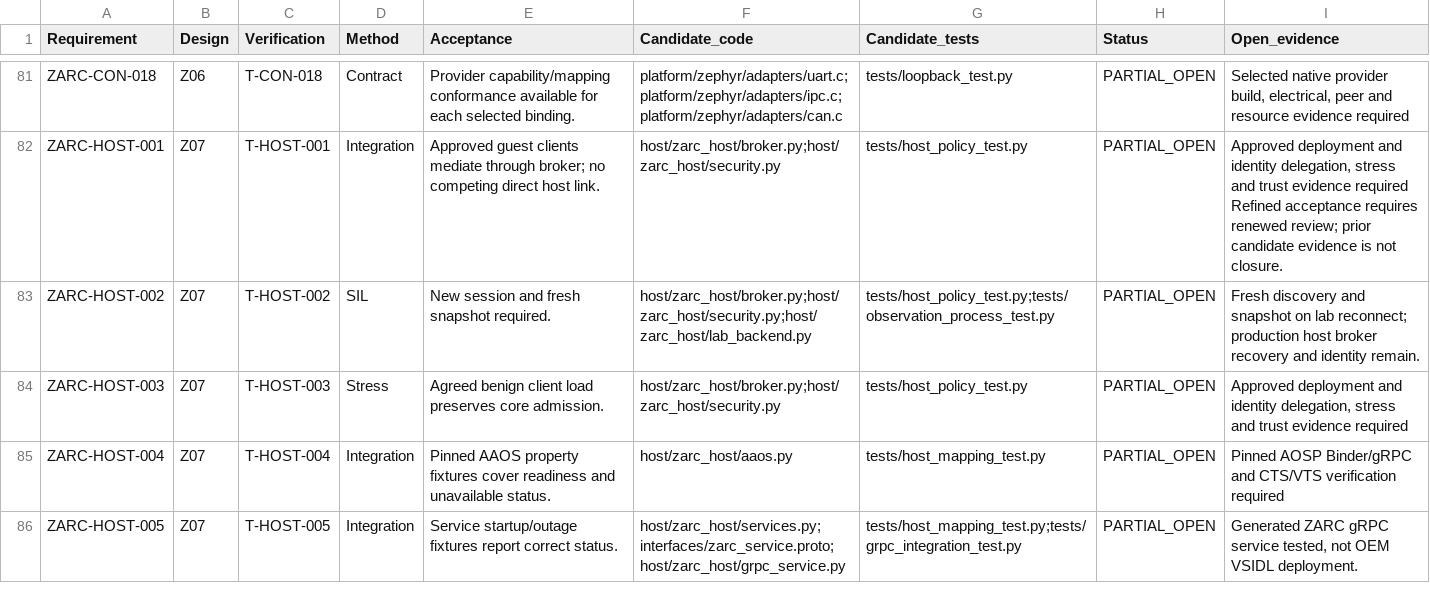
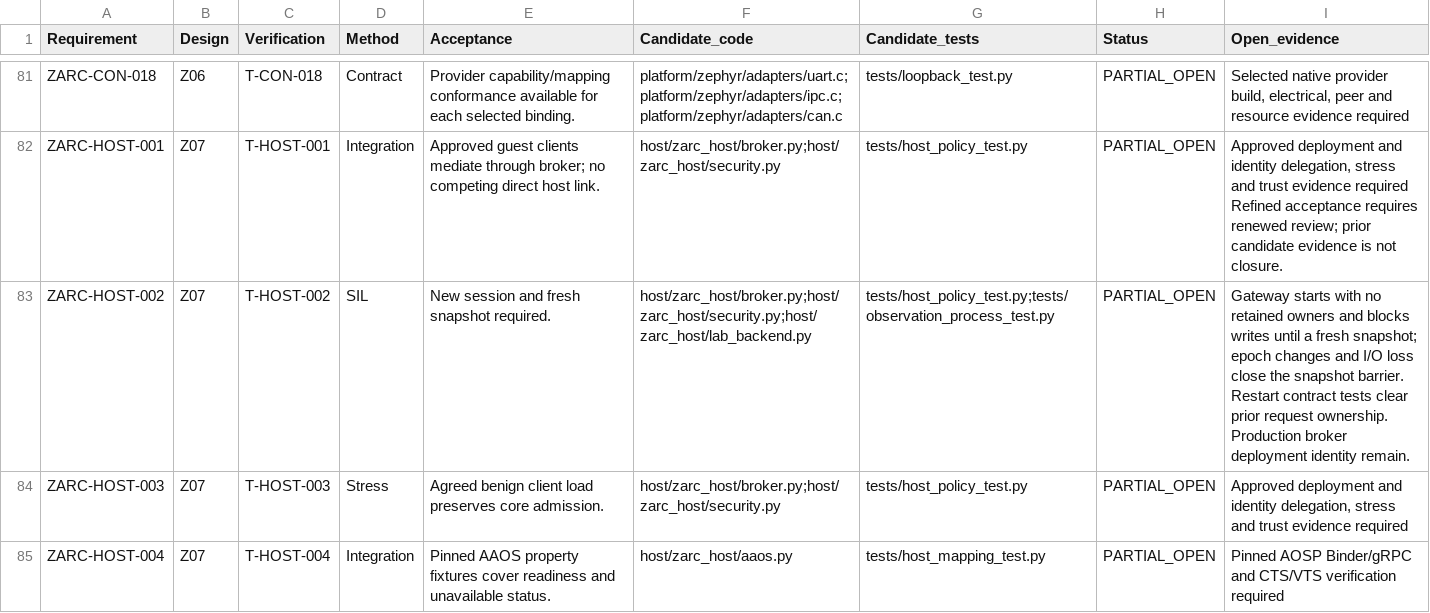
Before and after one commit to susmithmrm/ZARC, a CSV file: docs/REQUIREMENT-TRACE.csv, drawn as a sheet; only a part is shown, gaps mark what is left out; the shorter side is filled out with more unchanged rows.

Commit message:
Gate broker writes on a fresh observation after restart

```diff
--- a/docs/REQUIREMENT-TRACE.csv
+++ b/docs/REQUIREMENT-TRACE.csv
@@ -82,3 +82,3 @@
 "ZARC-HOST-001","Z07","T-HOST-001","Integration","Approved guest clients mediate through broker; no competing direct host link.","host/zarc_host/broker.py;host/zarc_host/security.py","tests/host_policy_test.py","PARTIAL_OPEN","Approved deployment and identity delegation, stress and trust evidence required Refined acceptance requires renewed review; prior candidate evidence is not closure."
-"ZARC-HOST-002","Z07","T-HOST-002","SIL","New session and fresh snapshot required.","host/zarc_host/broker.py;host/zarc_host/security.py;host/zarc_host/lab_backend.py","tests/host_policy_test.py;tests/observation_process_test.py","PARTIAL_OPEN","Fresh discovery and snapshot on lab reconnect; production host broker recovery and identity remain."
+"ZARC-HOST-002","Z07","T-HOST-002","SIL","New session and fresh snapshot required.","host/zarc_host/broker.py;host/zarc_host/security.py;host/zarc_host/lab_backend.py","tests/host_policy_test.py;tests/observation_process_test.py","PARTIAL_OPEN","Gateway starts with no retained owners and blocks writes until a fresh snapshot; epoch changes and I/O loss close the snapshot barrier. Restart contract tests clear prior request ownership. Production broker deployment identity remain."
 "ZARC-HOST-003","Z07","T-HOST-003","Stress","Agreed benign client load preserves core admission.","host/zarc_host/broker.py;host/zarc_host/security.py","tests/host_policy_test.py","PARTIAL_OPEN","Approved deployment and identity delegation, stress and trust evidence required"
```
Also changed, not shown: 3 other files.
